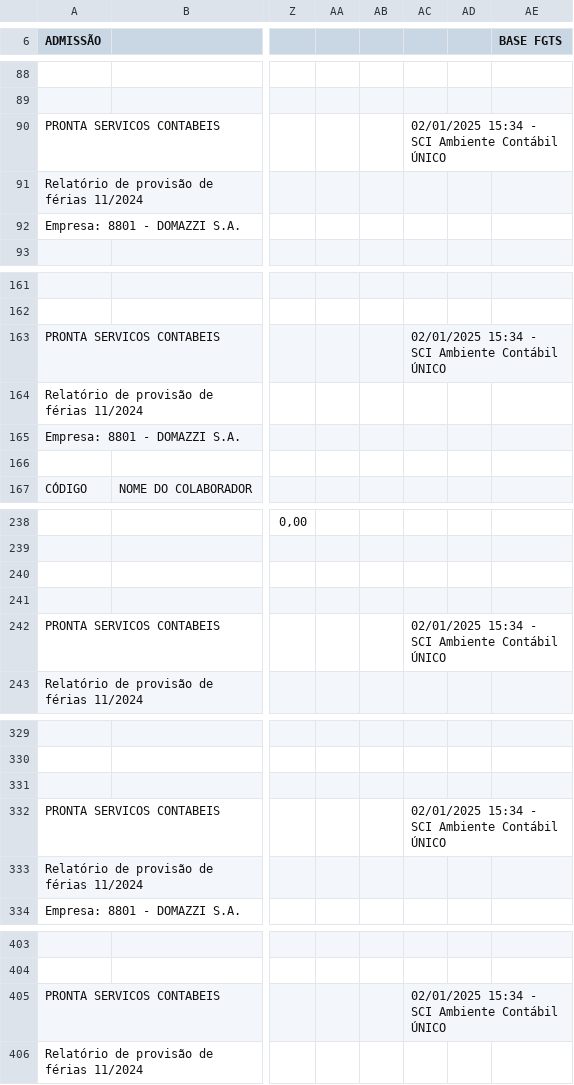
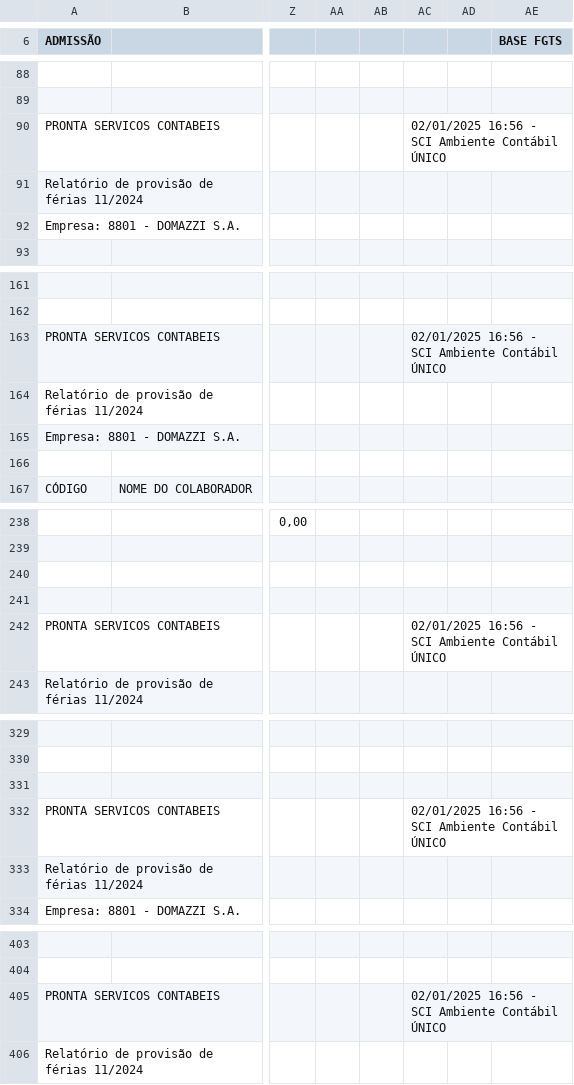
Before and after one commit to TheContabilistPython/conciliacao_folha, a CSV file: data/output/planilhas/relatorio_ferias.csv, drawn as a sheet; only a part is shown, gaps mark what is left out; the diff covers the shown part only; the diff names each change by its address in the sheet, - before the commit and + after, or states it on an @@ line.

```diff
--- a/data/output/planilhas/relatorio_ferias.csv
+++ b/data/output/planilhas/relatorio_ferias.csv
-AC90: 02/01/2025 15:34 - SCI…
+AC90: 02/01/2025 16:56 - SCI…
-AC163: 02/01/2025 15:34 - SCI…
+AC163: 02/01/2025 16:56 - SCI…
-AC242: 02/01/2025 15:34 - SCI…
+AC242: 02/01/2025 16:56 - SCI…
-AC332: 02/01/2025 15:34 - SCI…
+AC332: 02/01/2025 16:56 - SCI…
-AC405: 02/01/2025 15:34 - SCI…
+AC405: 02/01/2025 16:56 - SCI…
```
Also changed, not shown: 10 edited cells elsewhere in this file, 5 other files.
